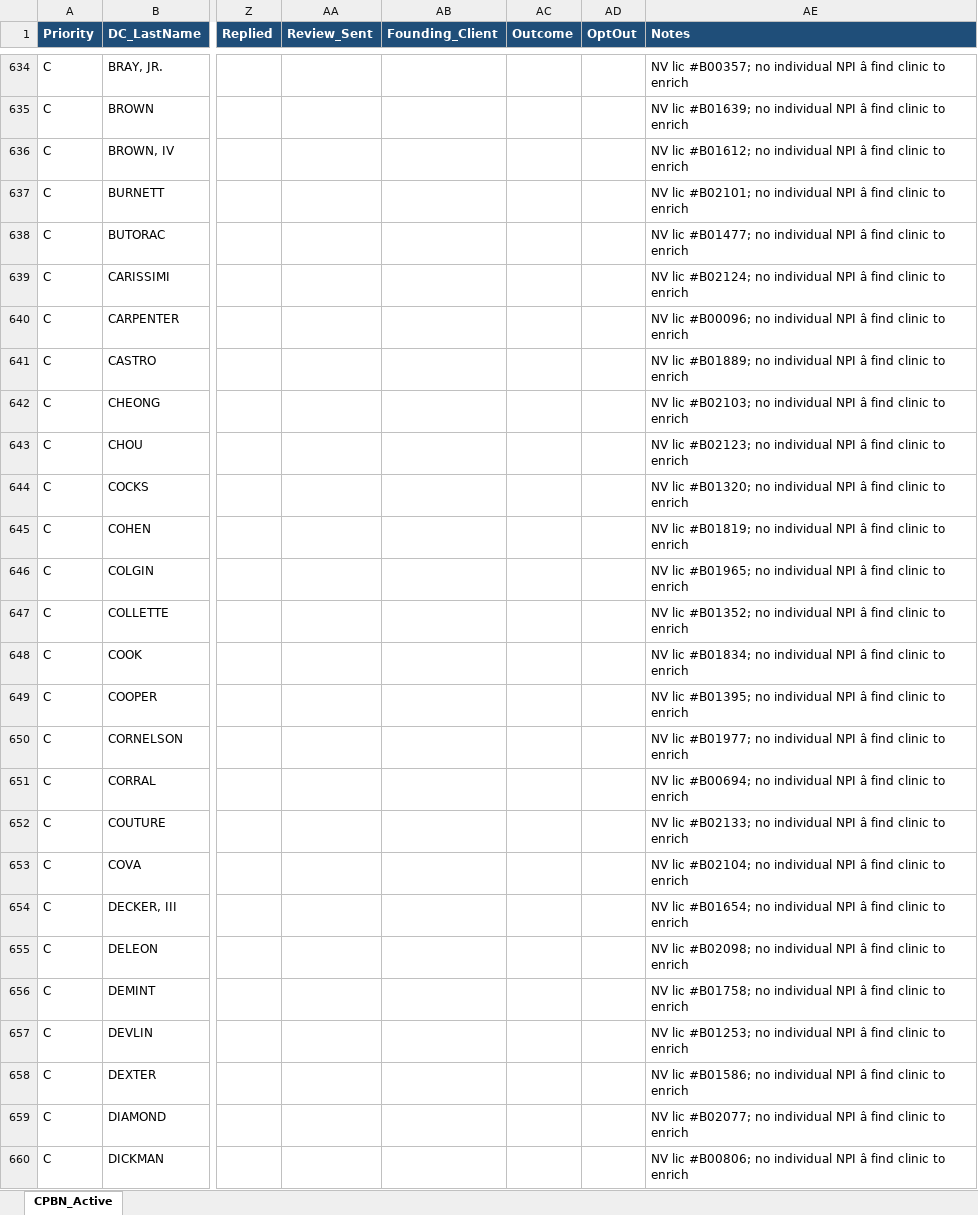
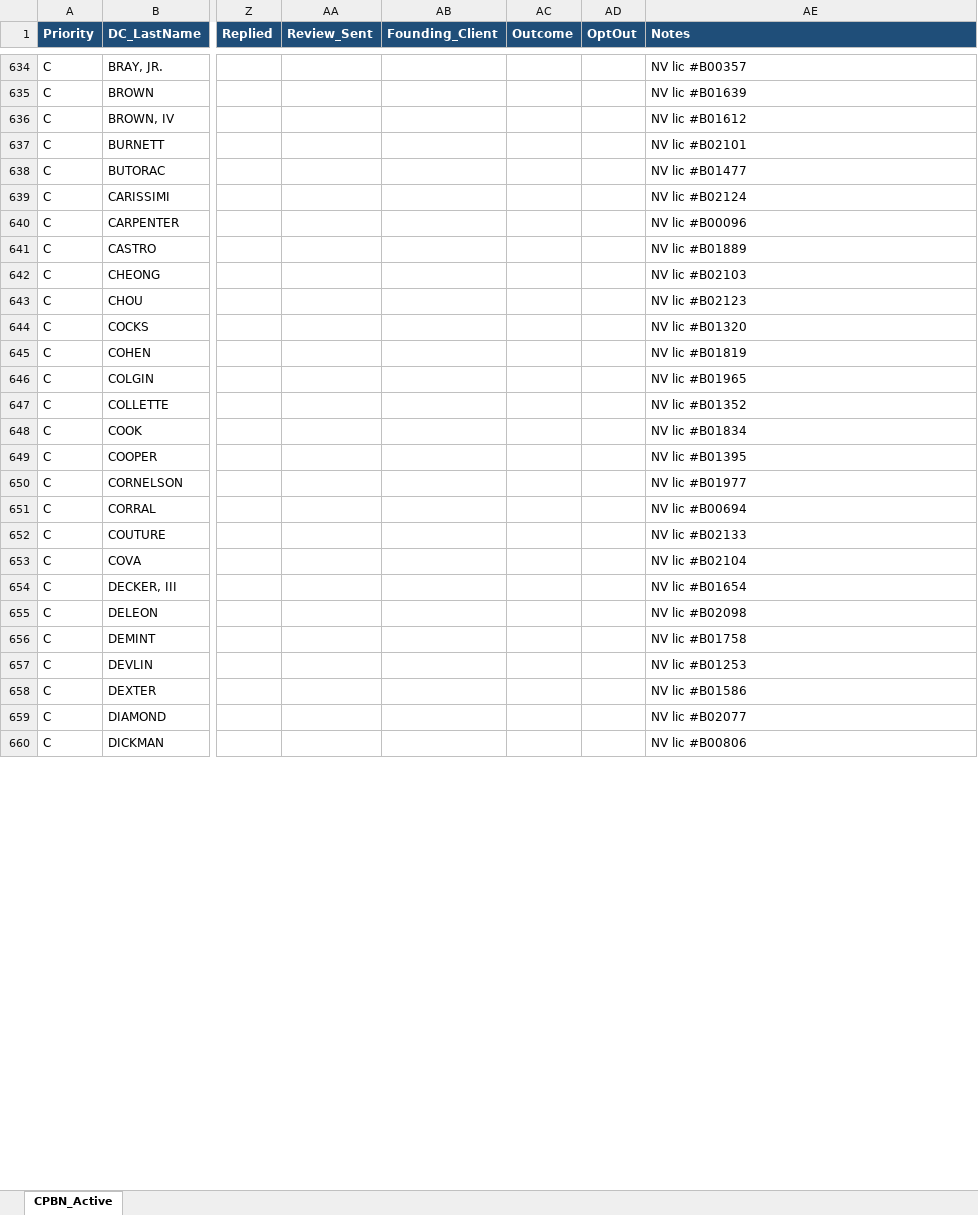
Before and after one commit to eleakin/chiro_coaching_files, an Excel workbook: CPBN_list_Active.xlsx, sheet CPBN_Active, drawn as a sheet; only a part is shown, gaps mark what is left out; values as stored, in another font and other column widths than the file's, no borders; the diff covers the shown part only; the diff names each change by its address in the sheet, - before the commit and + after, or states it on an @@ line.

```diff
--- a/CPBN_list_Active.xlsx (sheet CPBN_Active)
+++ b/CPBN_list_Active.xlsx (sheet CPBN_Active)
-AE634 (Notes): NV lic #B00357; no individual NPI â find clinic to enrich
+AE634 (Notes): NV lic #B00357
-AE635 (Notes): NV lic #B01639; no individual NPI â find clinic to enrich
+AE635 (Notes): NV lic #B01639
-AE636 (Notes): NV lic #B01612; no individual NPI â find clinic to enrich
+AE636 (Notes): NV lic #B01612
-AE637 (Notes): NV lic #B02101; no individual NPI â find clinic to enrich
+AE637 (Notes): NV lic #B02101
-AE638 (Notes): NV lic #B01477; no individual NPI â find clinic to enrich
+AE638 (Notes): NV lic #B01477
-AE639 (Notes): NV lic #B02124; no individual NPI â find clinic to enrich
+AE639 (Notes): NV lic #B02124
-AE640 (Notes): NV lic #B00096; no individual NPI â find clinic to enrich
+AE640 (Notes): NV lic #B00096
-AE641 (Notes): NV lic #B01889; no individual NPI â find clinic to enrich
+AE641 (Notes): NV lic #B01889
-AE642 (Notes): NV lic #B02103; no individual NPI â find clinic to enrich
+AE642 (Notes): NV lic #B02103
-AE643 (Notes): NV lic #B02123; no individual NPI â find clinic to enrich
+AE643 (Notes): NV lic #B02123
-AE644 (Notes): NV lic #B01320; no individual NPI â find clinic to enrich
+AE644 (Notes): NV lic #B01320
-AE645 (Notes): NV lic #B01819; no individual NPI â find clinic to enrich
+AE645 (Notes): NV lic #B01819
-AE646 (Notes): NV lic #B01965; no individual NPI â find clinic to enrich
+AE646 (Notes): NV lic #B01965
-AE647 (Notes): NV lic #B01352; no individual NPI â find clinic to enrich
+AE647 (Notes): NV lic #B01352
-AE648 (Notes): NV lic #B01834; no individual NPI â find clinic to enrich
+AE648 (Notes): NV lic #B01834
-AE649 (Notes): NV lic #B01395; no individual NPI â find clinic to enrich
+AE649 (Notes): NV lic #B01395
-AE650 (Notes): NV lic #B01977; no individual NPI â find clinic to enrich
+AE650 (Notes): NV lic #B01977
-AE651 (Notes): NV lic #B00694; no individual NPI â find clinic to enrich
+AE651 (Notes): NV lic #B00694
-AE652 (Notes): NV lic #B02133; no individual NPI â find clinic to enrich
+AE652 (Notes): NV lic #B02133
-AE653 (Notes): NV lic #B02104; no individual NPI â find clinic to enrich
+AE653 (Notes): NV lic #B02104
-AE654 (Notes): NV lic #B01654; no individual NPI â find clinic to enrich
+AE654 (Notes): NV lic #B01654
-AE655 (Notes): NV lic #B02098; no individual NPI â find clinic to enrich
+AE655 (Notes): NV lic #B02098
-AE656 (Notes): NV lic #B01758; no individual NPI â find clinic to enrich
+AE656 (Notes): NV lic #B01758
-AE657 (Notes): NV lic #B01253; no individual NPI â find clinic to enrich
+AE657 (Notes): NV lic #B01253
-AE658 (Notes): NV lic #B01586; no individual NPI â find clinic to enrich
+AE658 (Notes): NV lic #B01586
-AE659 (Notes): NV lic #B02077; no individual NPI â find clinic to enrich
+AE659 (Notes): NV lic #B02077
-AE660 (Notes): NV lic #B00806; no individual NPI â find clinic to enrich
+AE660 (Notes): NV lic #B00806
```
Also changed, not shown: 340 edited cells elsewhere in this sheet, 1 other file.
